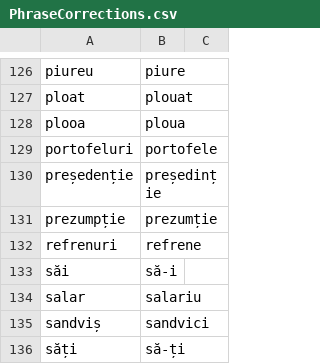
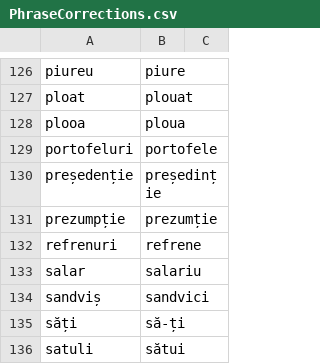
Before and after one commit to tacheometry/Agramat, a CSV file: PhraseCorrections.csv, drawn as a sheet; only a part is shown, gaps mark what is left out; the shorter side is filled out with more unchanged rows; the diff names each change by its address in the sheet, - before the commit and + after, or states it on an @@ line.

Commit message:
-„săi”

```diff
--- a/PhraseCorrections.csv
+++ b/PhraseCorrections.csv
-row 133: săi | să-i
```
